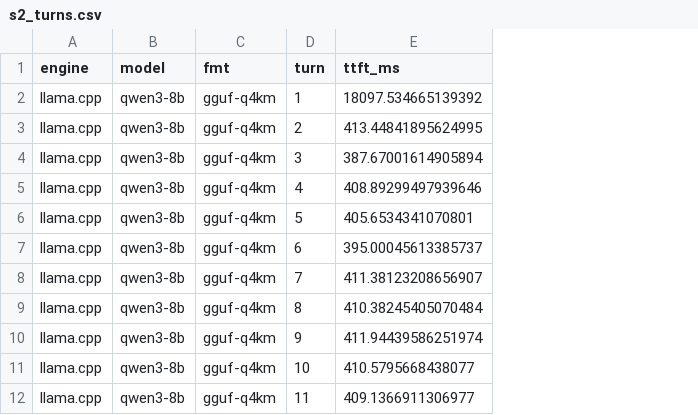
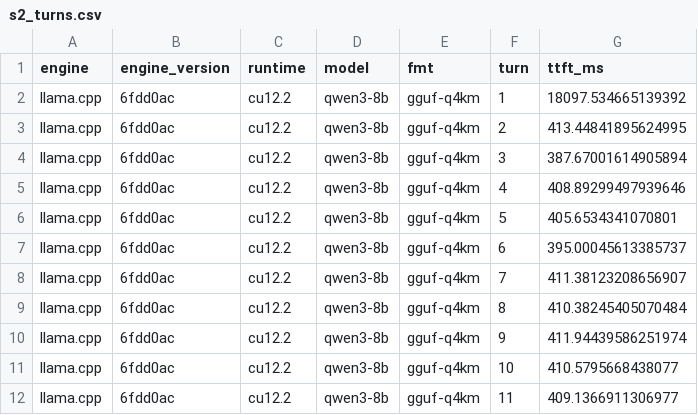
Before and after one commit to ooshyun/llm_profiling, a CSV file: results/serving_bench/s2_turns.csv, drawn as a sheet; only a part is shown; the diff names each change by its address in the sheet, - before the commit and + after, or states it on an @@ line.

```diff
--- a/results/serving_bench/s2_turns.csv
+++ b/results/serving_bench/s2_turns.csv
+column B (engine_version), rows 2-12: all 6fdd0ac
+column C (runtime), rows 2-12: all cu12.2
```
Also changed, not shown: 3 other files.
